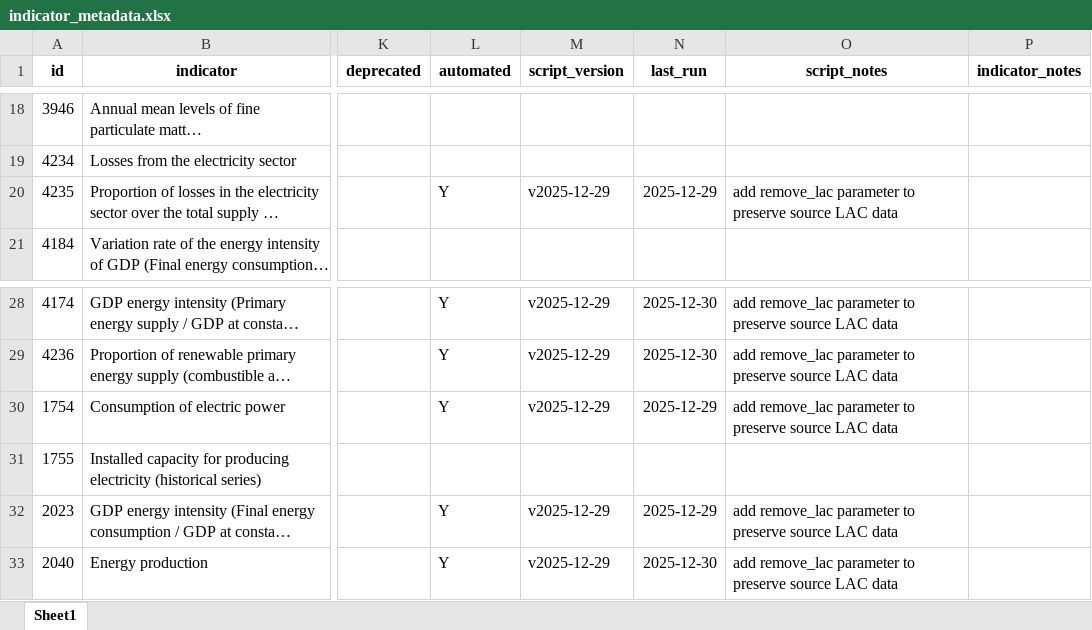
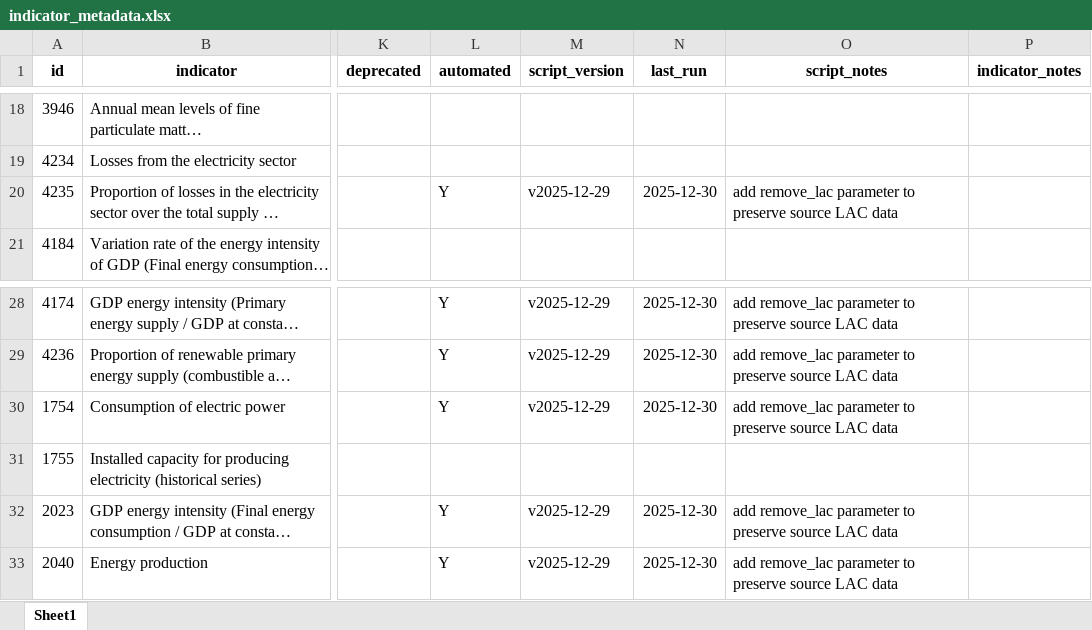
Before and after one commit to alexisathens/cepalstat-data-upload, an Excel workbook: Data/indicator_metadata.xlsx, sheet Sheet1, drawn as a sheet; only a part is shown, gaps mark what is left out; long unchanged cells end in …; values as stored, in another font and other column widths than the file's, no borders; the diff names each change by its address in the sheet, - before the commit and + after, or states it on an @@ line.

Commit message:
Update metadata after rerunning anuario olade indicators in dec 25

```diff
--- a/Data/indicator_metadata.xlsx (sheet Sheet1)
+++ b/Data/indicator_metadata.xlsx (sheet Sheet1)
-N20 (last_run): 2025-12-29
+N20 (last_run): 2025-12-30
-N30 (last_run): 2025-12-29
+N30 (last_run): 2025-12-30
-N32 (last_run): 2025-12-29
+N32 (last_run): 2025-12-30
```
